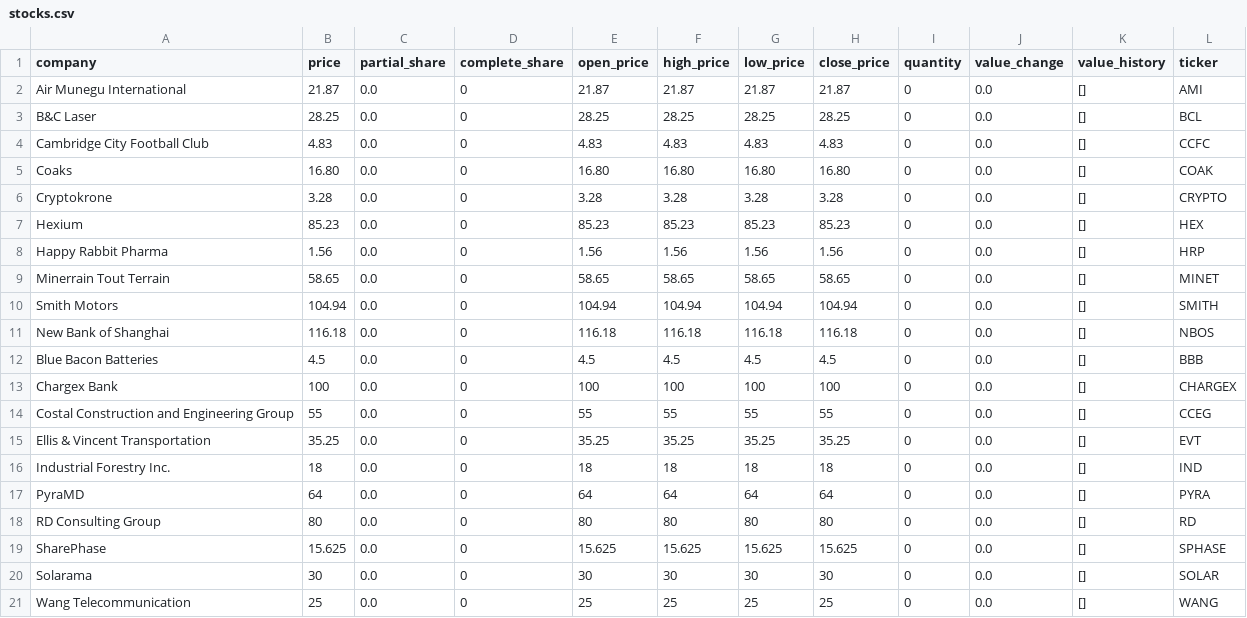
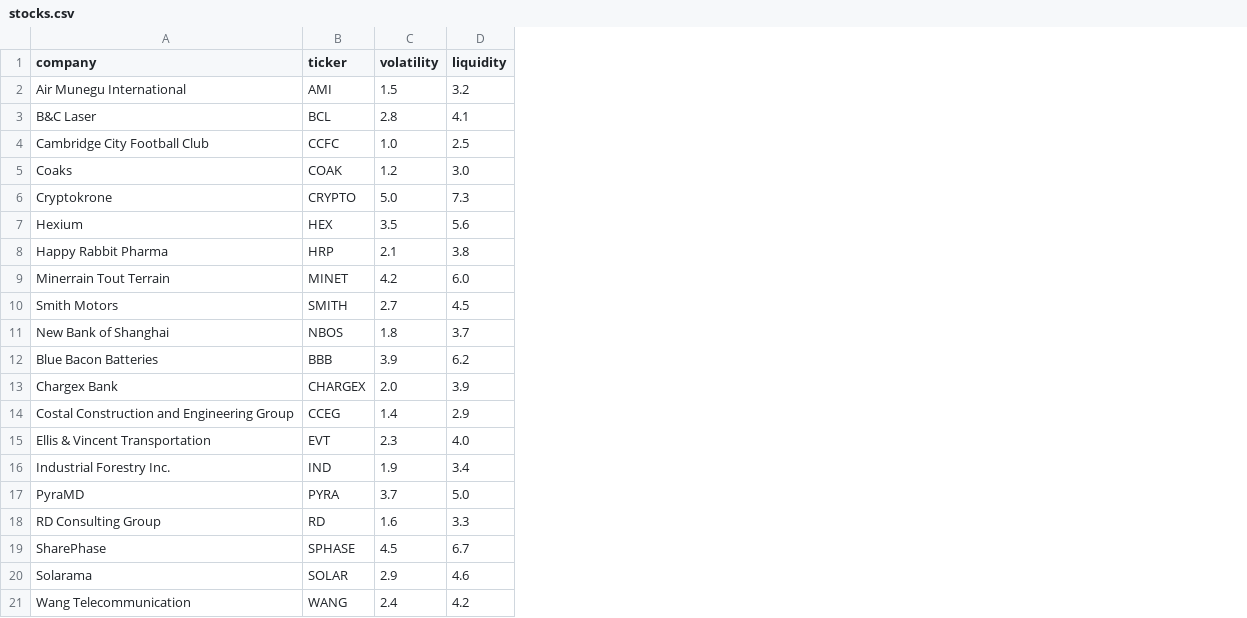
Before and after one commit to AlgoETS/Simulateur, a CSV file: simulateur/data/stocks.csv, drawn as a sheet; removed rows and columns are numbered as before the commit, all else as after; the diff names each change by its address in the sheet, - before the commit and + after, or states it on an @@ line.

```diff
--- a/simulateur/data/stocks.csv
+++ b/simulateur/data/stocks.csv
-column B (price), rows 2-21: 21.87 | 28.25 | 4.83 | 16.80 | 3.28 | 85.23 | 1.56 | 58.65 | 104.94 | 116.18 | 4.5 | 100 | 55 | 35.25 | 18 | 64 | 80 | 15.625 | 30 | 25
-column C (partial_share), rows 2-21: all 0.0
-column D (complete_share), rows 2-21: all 0
-column E (open_price), rows 2-21: 21.87 | 28.25 | 4.83 | 16.80 | 3.28 | 85.23 | 1.56 | 58.65 | 104.94 | 116.18 | 4.5 | 100 | 55 | 35.25 | 18 | 64 | 80 | 15.625 | 30 | 25
-column F (high_price), rows 2-21: 21.87 | 28.25 | 4.83 | 16.80 | 3.28 | 85.23 | 1.56 | 58.65 | 104.94 | 116.18 | 4.5 | 100 | 55 | 35.25 | 18 | 64 | 80 | 15.625 | 30 | 25
-column G (low_price), rows 2-21: 21.87 | 28.25 | 4.83 | 16.80 | 3.28 | 85.23 | 1.56 | 58.65 | 104.94 | 116.18 | 4.5 | 100 | 55 | 35.25 | 18 | 64 | 80 | 15.625 | 30 | 25
-column H (close_price), rows 2-21: 21.87 | 28.25 | 4.83 | 16.80 | 3.28 | 85.23 | 1.56 | 58.65 | 104.94 | 116.18 | 4.5 | 100 | 55 | 35.25 | 18 | 64 | 80 | 15.625 | 30 | 25
-column I (quantity), rows 2-21: all 0
-column J (value_change), rows 2-21: all 0.0
-column K (value_history), rows 2-21: all []
+column C (volatility), rows 2-21: 1.5 | 2.8 | 1.0 | 1.2 | 5.0 | 3.5 | 2.1 | 4.2 | 2.7 | 1.8 | 3.9 | 2.0 | 1.4 | 2.3 | 1.9 | 3.7 | 1.6 | 4.5 | 2.9 | 2.4
+column D (liquidity), rows 2-21: 3.2 | 4.1 | 2.5 | 3.0 | 7.3 | 5.6 | 3.8 | 6.0 | 4.5 | 3.7 | 6.2 | 3.9 | 2.9 | 4.0 | 3.4 | 5.0 | 3.3 | 6.7 | 4.6 | 4.2
```
Also changed, not shown: simulateur/data/companies.csv, simulateur/data/orders.csv, 56 other files.
